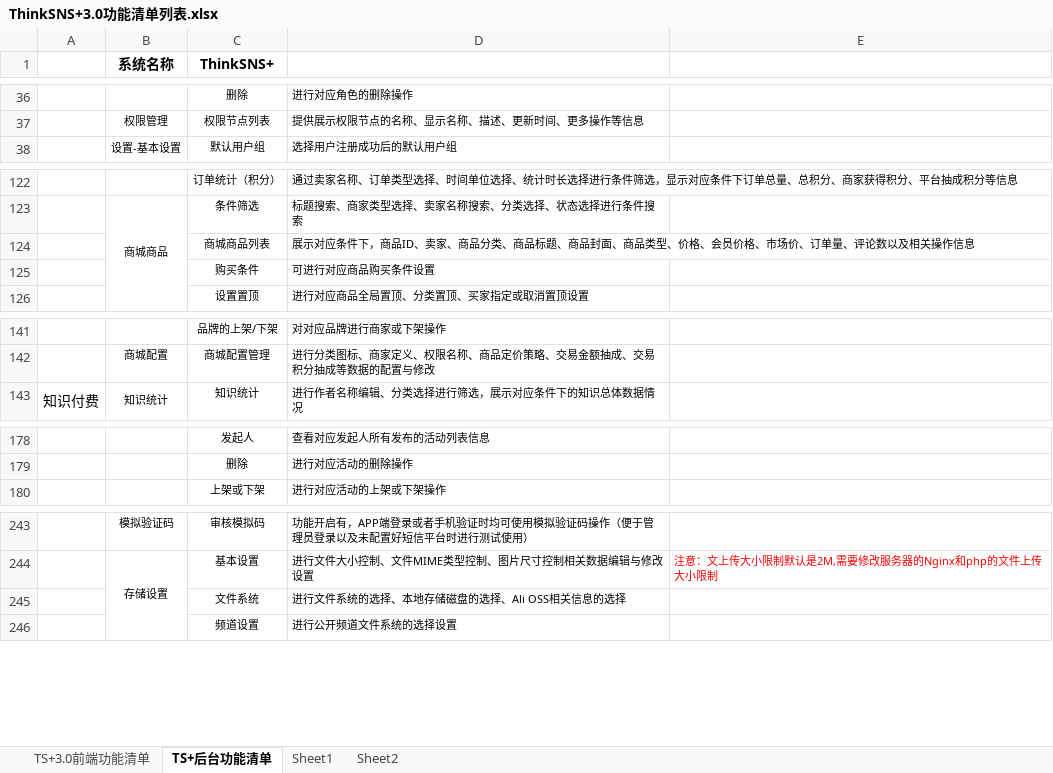
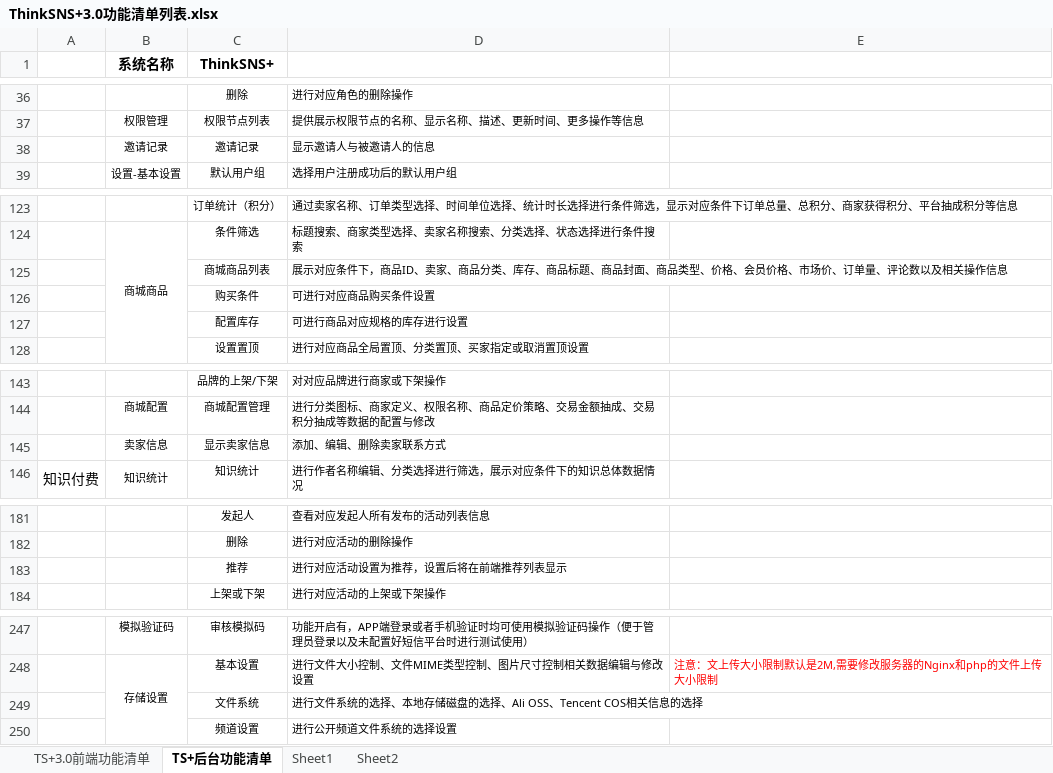
Before and after one commit to slimkit/thinksns-plus-guide, an Excel workbook: thinksns3/function-list/ThinkSNS+3.0功能清单列表.xlsx, sheet TS+后台功能清单, drawn as a sheet; only a part is shown, gaps mark what is left out; values as stored, in another font and other column widths than the file's, no borders; addresses are those after the commit; the diff names each change by its address in the sheet, - before the commit and + after, or states it on an @@ line.

```diff
--- a/thinksns3/function-list/ThinkSNS+3.0功能清单列表.xlsx (sheet TS+后台功能清单)
+++ b/thinksns3/function-list/ThinkSNS+3.0功能清单列表.xlsx (sheet TS+后台功能清单)
+row 38:  | 邀请记录 | 邀请记录 | 显示邀请人与被邀请人的信息
-D125: …品分类、商品标题…
+D125: …品分类、库存、商品标题…
+row 127:  |  | 配置库存 | 可进行商品对应规格的库存进行设置
+row 145:  | 卖家信息 | 显示卖家信息 | 添加、编辑、删除卖家联系方式
+row 183:  |  | 推荐 | 进行对应活动设置为推荐，设置后将在前端推荐列表显示
-D249: 进行文件系统的选择、本地存储磁盘的选择、Ali OSS相关信息的选择
+D249: 进行文件系统的选择、本地存储磁盘的选择、Ali OSS、Tencent COS相关信息的选择
```
Also changed, not shown: sheet TS+3.0前端功能清单, 8 other files.
